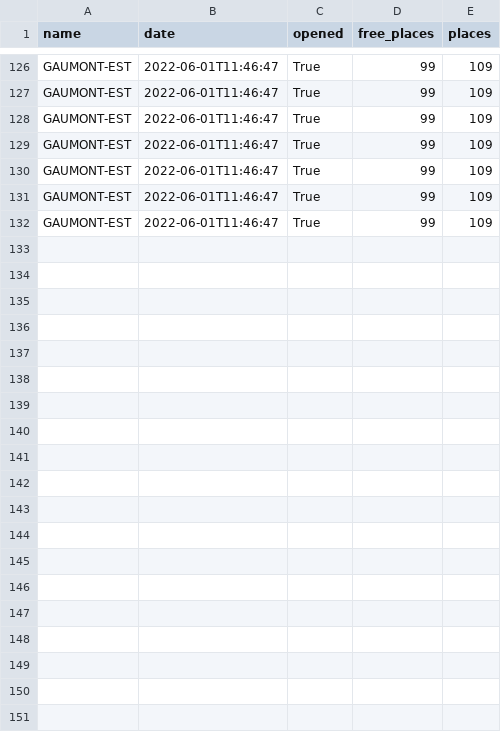
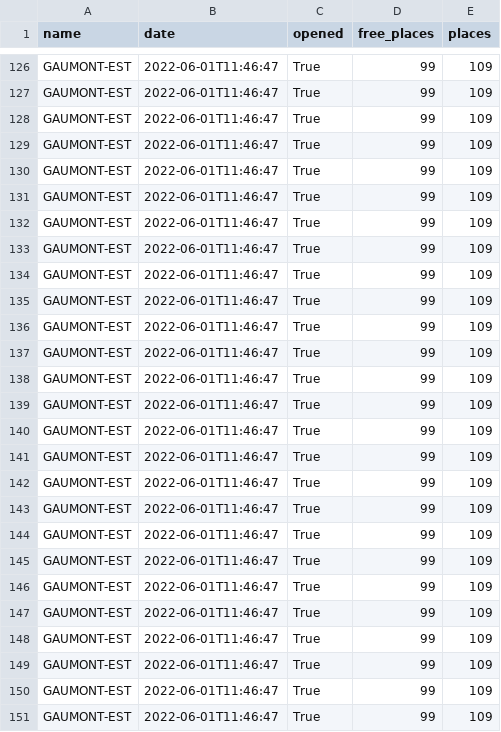
Before and after one commit to Keobook/import-cours-but-rt, a CSV file: cours/sae/sae-15/miniprojet/in/stats/csv/FR_MTP_GA109.CSV, drawn as a sheet; only a part is shown, gaps mark what is left out; the diff covers the shown part only; the diff names each change by its address in the sheet, - before the commit and + after, or states it on an @@ line.

```diff
--- a/cours/sae/sae-15/miniprojet/in/stats/csv/FR_MTP_GA109.CSV
+++ b/cours/sae/sae-15/miniprojet/in/stats/csv/FR_MTP_GA109.CSV
+row 133: GAUMONT-EST | 2022-06-01T11:46:47 | True | 99 | 109
+row 134: GAUMONT-EST | 2022-06-01T11:46:47 | True | 99 | 109
+row 135: GAUMONT-EST | 2022-06-01T11:46:47 | True | 99 | 109
+row 136: GAUMONT-EST | 2022-06-01T11:46:47 | True | 99 | 109
+row 137: GAUMONT-EST | 2022-06-01T11:46:47 | True | 99 | 109
+row 138: GAUMONT-EST | 2022-06-01T11:46:47 | True | 99 | 109
+row 139: GAUMONT-EST | 2022-06-01T11:46:47 | True | 99 | 109
+row 140: GAUMONT-EST | 2022-06-01T11:46:47 | True | 99 | 109
+row 141: GAUMONT-EST | 2022-06-01T11:46:47 | True | 99 | 109
+row 142: GAUMONT-EST | 2022-06-01T11:46:47 | True | 99 | 109
+row 143: GAUMONT-EST | 2022-06-01T11:46:47 | True | 99 | 109
+row 144: GAUMONT-EST | 2022-06-01T11:46:47 | True | 99 | 109
+row 145: GAUMONT-EST | 2022-06-01T11:46:47 | True | 99 | 109
+row 146: GAUMONT-EST | 2022-06-01T11:46:47 | True | 99 | 109
+row 147: GAUMONT-EST | 2022-06-01T11:46:47 | True | 99 | 109
+row 148: GAUMONT-EST | 2022-06-01T11:46:47 | True | 99 | 109
+row 149: GAUMONT-EST | 2022-06-01T11:46:47 | True | 99 | 109
+row 150: GAUMONT-EST | 2022-06-01T11:46:47 | True | 99 | 109
+row 151: GAUMONT-EST | 2022-06-01T11:46:47 | True | 99 | 109
```
Also changed, not shown: 19 added rows elsewhere in this file, cours/sae/sae-15/miniprojet/in/stats/csv/FR_MTP_CIRC.CSV, cours/sae/sae-15/miniprojet/in/stats/csv/FR_MTP_GA250.CSV, 26 other files.
